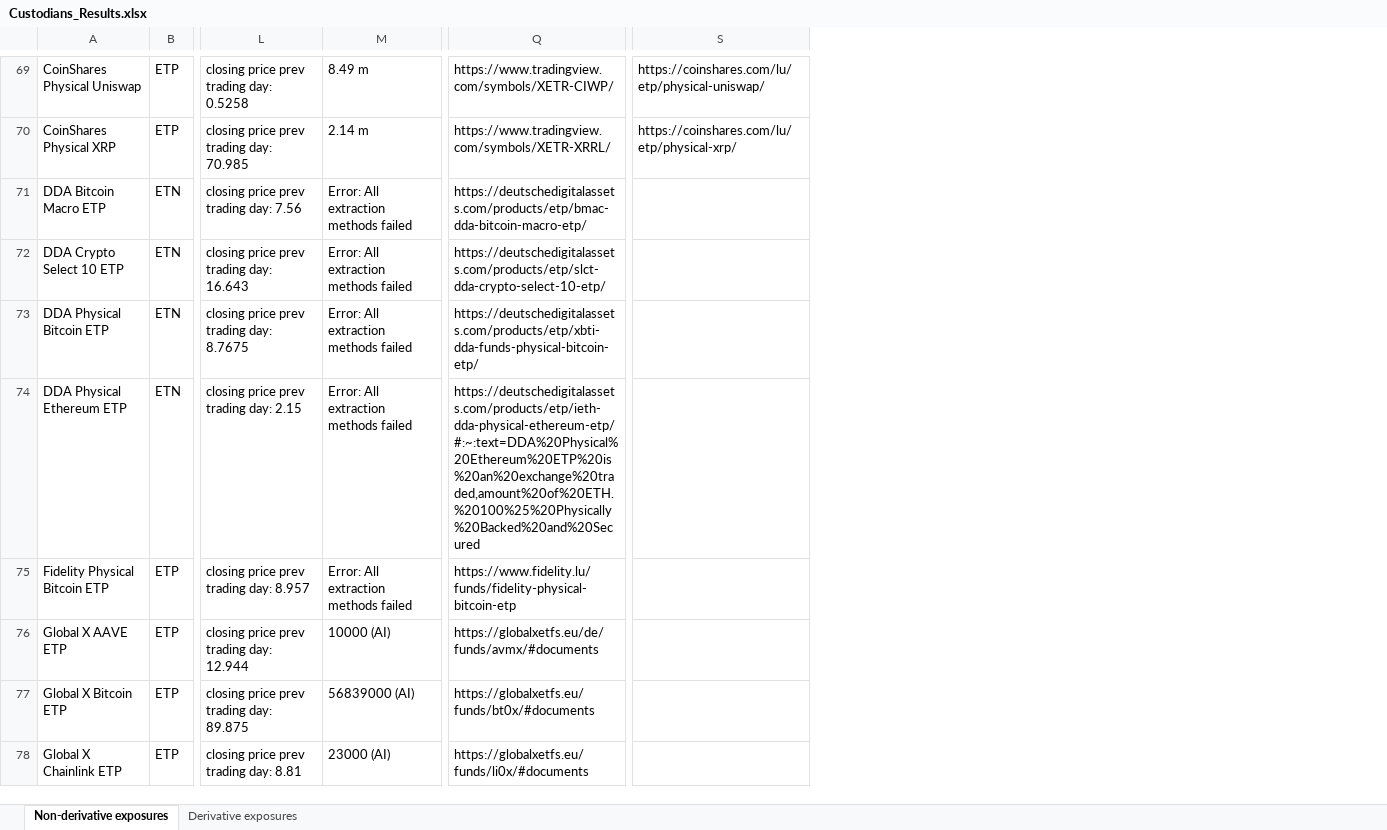
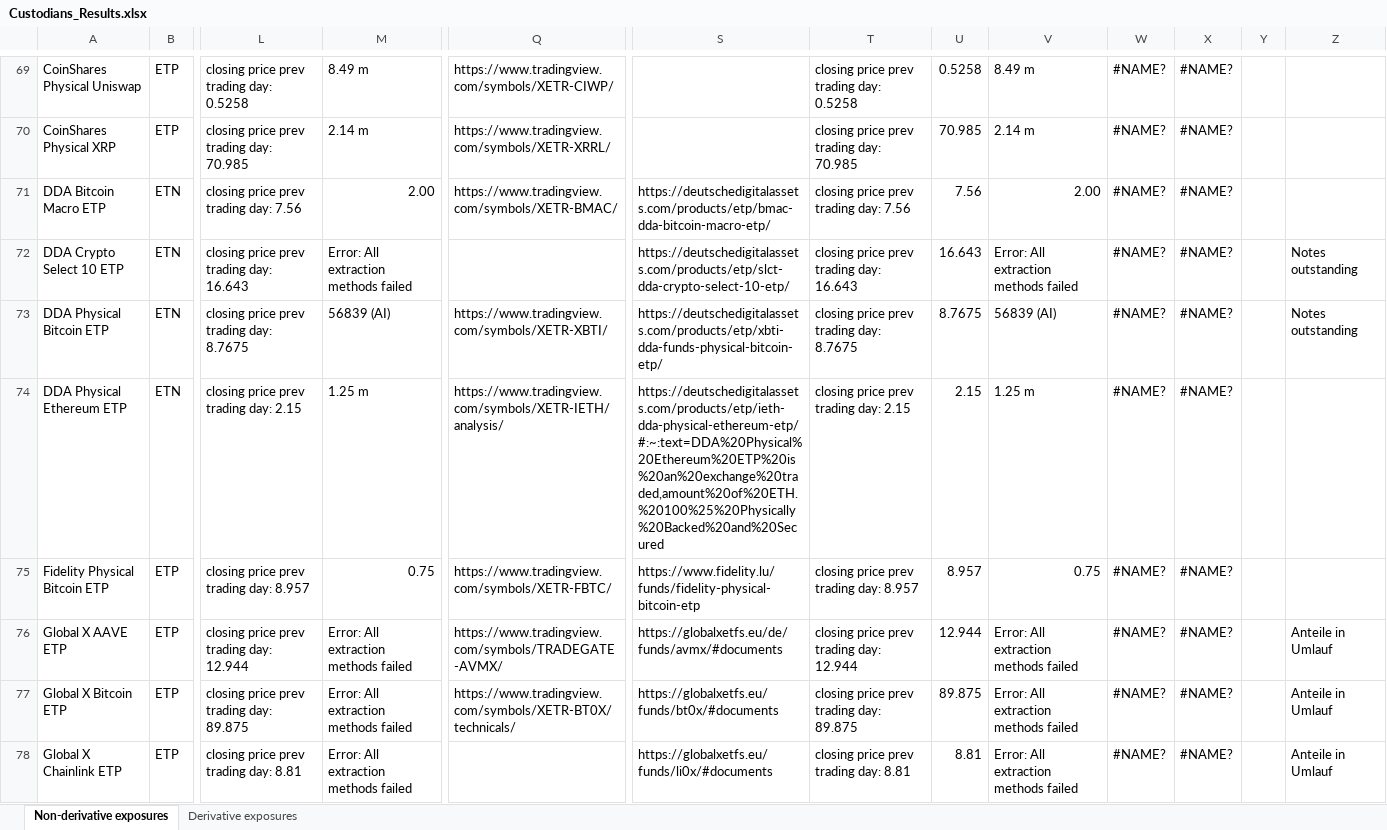
Before and after one commit to andy763/financialdata-extractor, an Excel workbook: data/Custodians_Results.xlsx, sheet Non-derivative exposures, drawn as a sheet; only a part is shown, gaps mark what is left out; values as stored, in another font and other column widths than the file's, no cell formats; conditional formats not drawn; removed rows and columns are numbered as before the commit, all else as after; the diff covers the shown part only; the diff names each change by its address in the sheet, - before the commit and + after, or states it on an @@ line.

```diff
--- a/data/Custodians_Results.xlsx (sheet Non-derivative exposures)
+++ b/data/Custodians_Results.xlsx (sheet Non-derivative exposures)
-column S, rows 69-70: https://coinshares.com/lu/etp/physical-uniswap/ | https://coinshares.com/lu/etp/physical-xrp/
+column S, rows 71-78: https://deutschedigitalassets.com/products/etp/bmac-dda-bitcoin-macro-etp/ | https://deutschedigitalassets.com/products/etp/slct-dda-crypto-select-10-etp/ | https://deutschedigitalassets.com/products/etp/xbti-dda-funds-physical-bitcoin-etp/ | https://deutschedigitalassets.com/products/etp/ieth-dda-physical-ethereum-etp/#:~:text=DDA%20Physical%20Ethereum%20ETP%20is%20an%20exchange%20traded,amount%20of%20ETH.%20100%25%20Physically%20Backed%20and%20Secured | https://www.fidelity.lu/funds/fidelity-physical-bitcoin-etp | https://globalxetfs.eu/de/funds/avmx/#documents | https://globalxetfs.eu/funds/bt0x/#documents | https://globalxetfs.eu/funds/li0x/#documents
+column T, rows 69-78: closing price prev trading day: 0.5258 | closing price prev trading day: 70.985 | closing price prev trading day: 7.56 | closing price prev trading day: 16.643 | closing price prev trading day: 8.7675 | closing price prev trading day: 2.15 | closing price prev trading day: 8.957 | closing price prev trading day: 12.944 | closing price prev trading day: 89.875 | closing price prev trading day: 8.81
+column U, rows 69-78: 0.5258 | 70.985 | 7.56 | 16.643 | 8.7675 | 2.15 | 8.957 | 12.944 | 89.875 | 8.81
+column V, rows 69-78: 8.49 m | 2.14 m | 2.00 | Error: All extraction methods failed | 56839 (AI) | 1.25 m | 0.75 | Error: All extraction methods failed | Error: All extraction methods failed | Error: All extraction methods failed
+column W, rows 69-78: all #NAME?
+column X, rows 69-78: all #NAME?
+column Y, empty
+column Z, rows 72-78: Notes outstanding | Notes outstanding |  |  | Anteile in Umlauf | Anteile in Umlauf | Anteile in Umlauf
-M71: Error: All extraction methods failed
+M71: 2.00
-Q71: https://deutschedigitalassets.com/products/etp/bmac-dda-bitcoin-macro-etp/
+Q71: https://www.tradingview.com/symbols/XETR-BMAC/
-Q72: https://deutschedigitalassets.com/products/etp/slct-dda-crypto-select-10-etp/
+Q72: (empty)
-M73: Error: All extraction methods failed
+M73: 56839 (AI)
-Q73: https://deutschedigitalassets.com/products/etp/xbti-dda-funds-physical-bitcoin-etp/
+Q73: https://www.tradingview.com/symbols/XETR-XBTI/
-M74: Error: All extraction methods failed
+M74: 1.25 m
-Q74: https://deutschedigitalassets.com/products/etp/ieth-dda-physical-ethereum-etp/#:~:text=DDA%20Physical%20Ethereum%20ETP%20is%20an%20exchange%20traded,amount%20of%20ETH.%20100%25%20Physically%20Backed%20and%20Secured
+Q74: https://www.tradingview.com/symbols/XETR-IETH/analysis/
-M75: Error: All extraction methods failed
+M75: 0.75
-Q75: https://www.fidelity.lu/funds/fidelity-physical-bitcoin-etp
+Q75: https://www.tradingview.com/symbols/XETR-FBTC/
-M76: 10000 (AI)
+M76: Error: All extraction methods failed
-Q76: https://globalxetfs.eu/de/funds/avmx/#documents
+Q76: https://www.tradingview.com/symbols/TRADEGATE-AVMX/
-M77: 56839000 (AI)
+M77: Error: All extraction methods failed
-Q77: https://globalxetfs.eu/funds/bt0x/#documents
+Q77: https://www.tradingview.com/symbols/XETR-BT0X/technicals/
-M78: 23000 (AI)
+M78: Error: All extraction methods failed
-Q78: https://globalxetfs.eu/funds/li0x/#documents
+Q78: (empty)
```
Also changed, not shown: 386 edited cells elsewhere in this sheet, cell formats, Custodians_Results_1748952115.xlsx, data/Custodians.xlsx, 10 other files.
